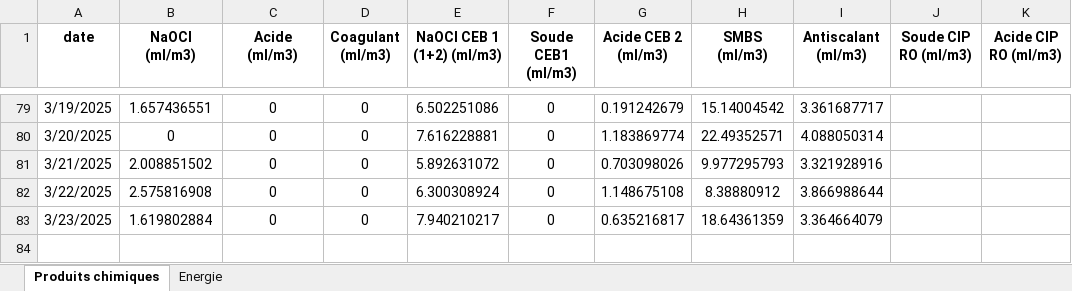
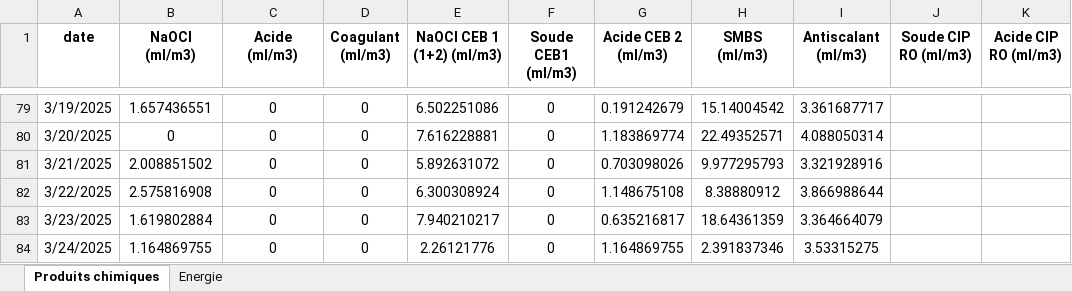
Before and after one commit to Ait-Omar/wave2, an Excel workbook: Consommation spécifique.xlsx, sheet Produits chimiques, drawn as a sheet; only a part is shown, gaps mark what is left out; values as stored, in another font and other column widths than the file's, no borders; the diff names each change by its address in the sheet, - before the commit and + after, or states it on an @@ line.

```diff
--- a/Consommation spécifique.xlsx (sheet Produits chimiques)
+++ b/Consommation spécifique.xlsx (sheet Produits chimiques)
+row 84: 3/24/2025 | 1.164869755 | 0 | 0 | 2.26121776 | 0 | 1.164869755 | 2.391837346 | 3.53315275
```
Also changed, not shown: sheet Energie, PRODUCTION 2025.xlsx.
